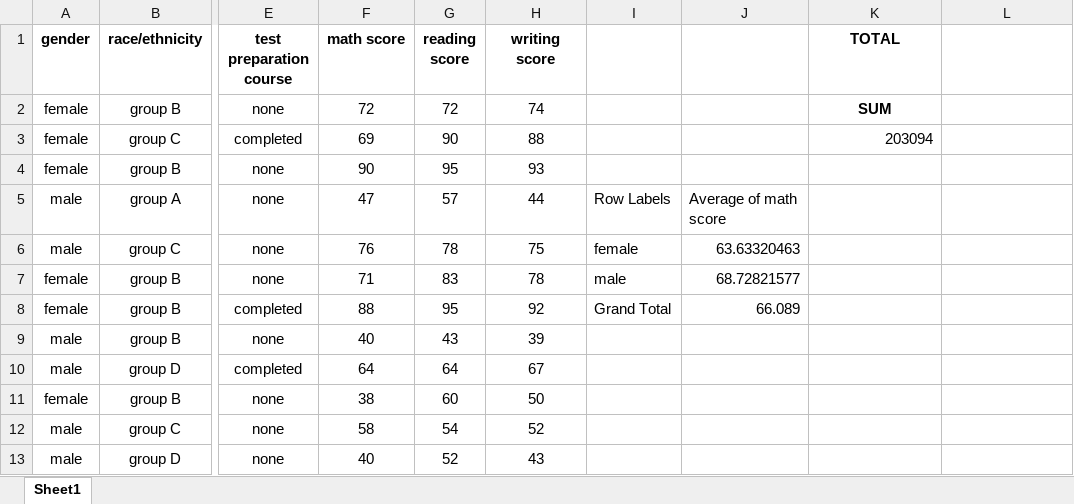
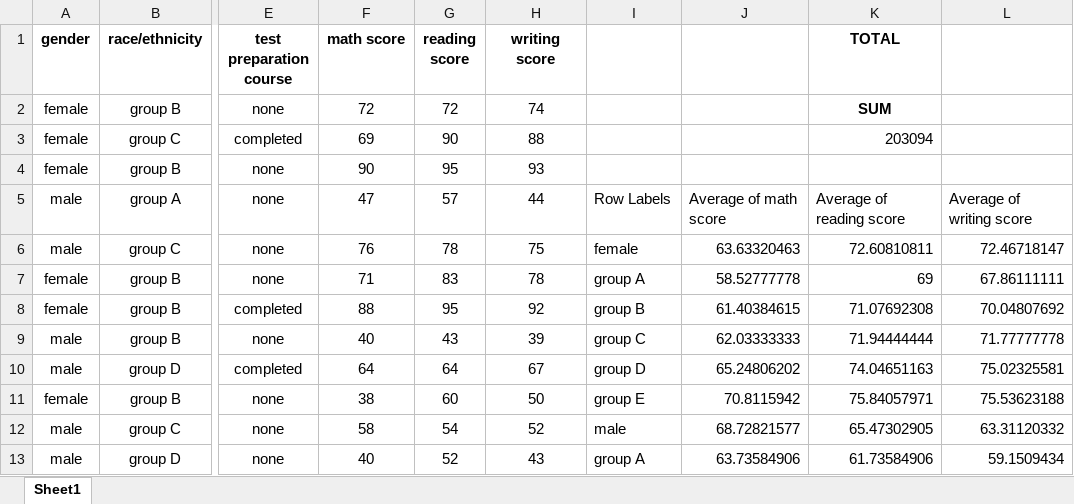
Before and after one commit to SabaAmirianOmnis/Saba-Amirian, an Excel workbook: Students_Performance_in_Exams.(2).xlsx, sheet Sheet1, drawn as a sheet; only a part is shown, gaps mark what is left out; values as stored, in another font and other column widths than the file's, no borders; charts and pictures and conditional formats not drawn; the diff covers the shown part only; the diff names each change by its address in the sheet, - before the commit and + after, or states it on an @@ line.

Commit message:
Add files via upload

```diff
--- a/Students_Performance_in_Exams.(2).xlsx (sheet Sheet1)
+++ b/Students_Performance_in_Exams.(2).xlsx (sheet Sheet1)
-K5 (TOTAL): (empty)
+K5 (TOTAL): Average of reading score
-L5: (empty)
+L5: Average of writing score
-K6 (TOTAL): (empty)
+K6 (TOTAL): 72.60810811
-L6: (empty)
+L6: 72.46718147
-I7: male
+I7: group A
-J7: 68.72821577
+J7: 58.52777778
-K7 (TOTAL): (empty)
+K7 (TOTAL): 69
-L7: (empty)
+L7: 67.86111111
-I8: Grand Total
+I8: group B
-J8: 66.089
+J8: 61.40384615
-K8 (TOTAL): (empty)
+K8 (TOTAL): 71.07692308
-L8: (empty)
+L8: 70.04807692
-I9: (empty)
+I9: group C
-J9: (empty)
+J9: 62.03333333
-K9 (TOTAL): (empty)
+K9 (TOTAL): 71.94444444
-L9: (empty)
+L9: 71.77777778
-I10: (empty)
+I10: group D
-J10: (empty)
+J10: 65.24806202
-K10 (TOTAL): (empty)
+K10 (TOTAL): 74.04651163
-L10: (empty)
+L10: 75.02325581
-I11: (empty)
+I11: group E
-J11: (empty)
+J11: 70.8115942
-K11 (TOTAL): (empty)
+K11 (TOTAL): 75.84057971
-L11: (empty)
+L11: 75.53623188
-I12: (empty)
+I12: male
-J12: (empty)
+J12: 68.72821577
-K12 (TOTAL): (empty)
+K12 (TOTAL): 65.47302905
-L12: (empty)
+L12: 63.31120332
-I13: (empty)
+I13: group A
-J13: (empty)
+J13: 63.73584906
-K13 (TOTAL): (empty)
+K13 (TOTAL): 61.73584906
-L13: (empty)
+L13: 59.1509434
```
Also changed, not shown: 20 edited cells elsewhere in this sheet, charts or pictures.
